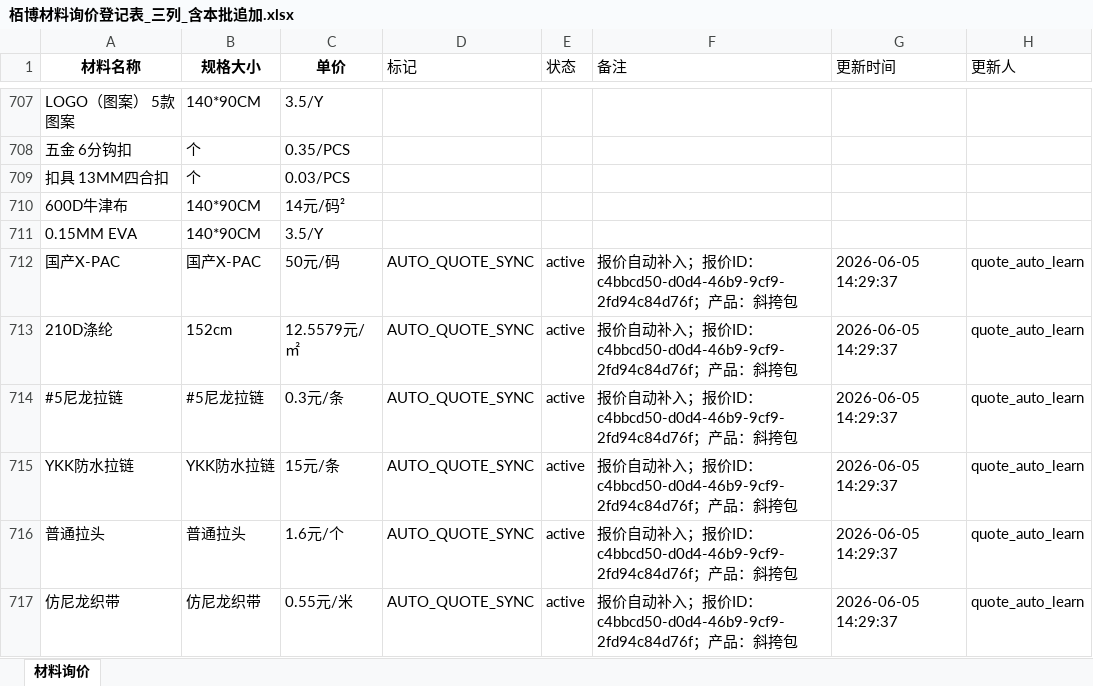
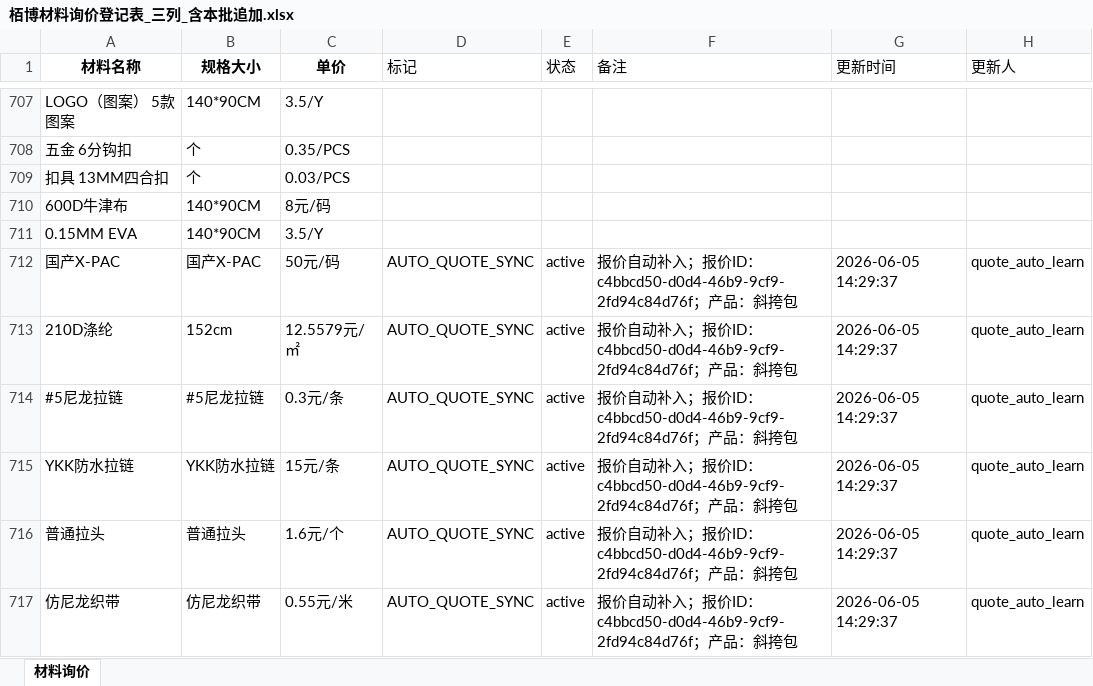
Before and after one commit to PEBOZ-SZ/-, an Excel workbook: data/knowledge_base/栢博材料询价登记表_三列_含本批追加.xlsx, sheet 材料询价, drawn as a sheet; only a part is shown, gaps mark what is left out; values as stored, in another font and other column widths than the file's, no borders; the diff names each change by its address in the sheet, - before the commit and + after, or states it on an @@ line.

```diff
--- a/data/knowledge_base/栢博材料询价登记表_三列_含本批追加.xlsx (sheet 材料询价)
+++ b/data/knowledge_base/栢博材料询价登记表_三列_含本批追加.xlsx (sheet 材料询价)
-C710 (单价): 14元/码²
+C710 (单价): 8元/码
```
Also changed, not shown: 1 other file.
